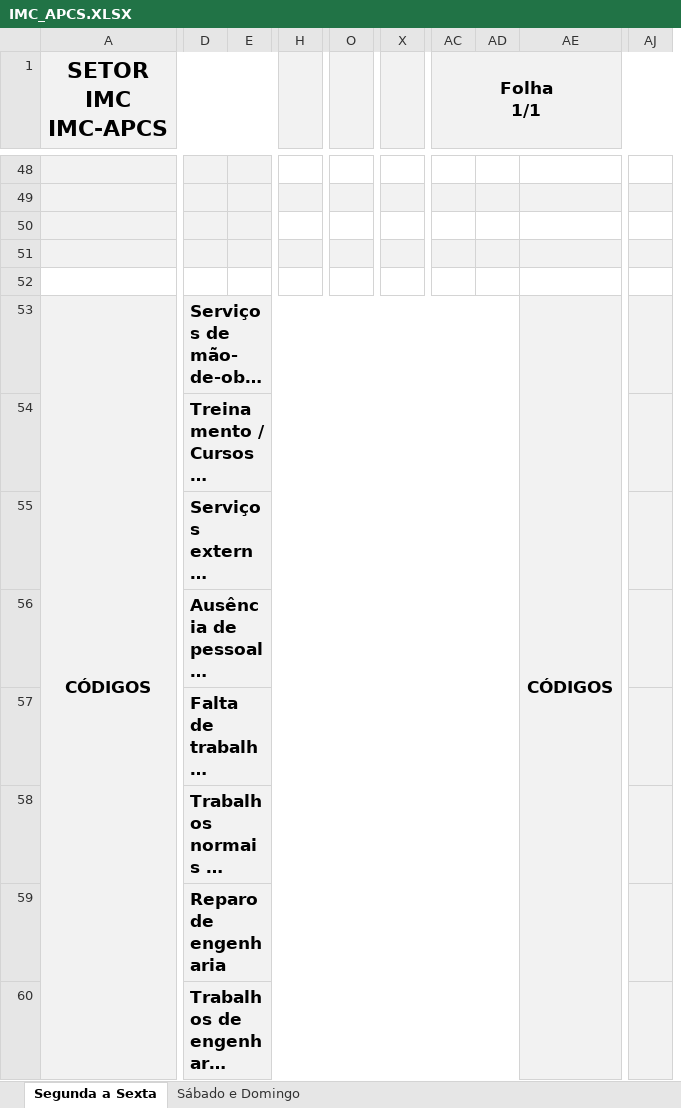
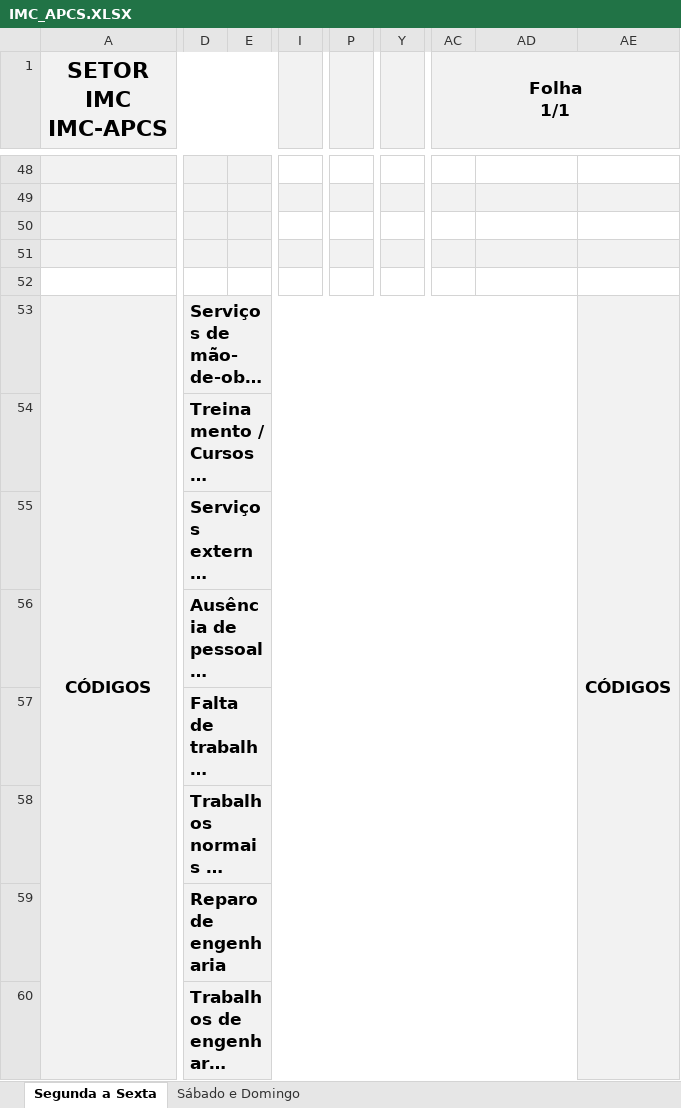
Before and after one commit to flipbit03/sisaprop, an Excel workbook: outputs/sisaprophelper#autoaprop/autoapropxlsx/IMC_APCS.XLSX, sheet Segunda a Sexta, drawn as a sheet; only a part is shown, gaps mark what is left out; long unchanged cells end in …; values as stored, in another font and other column widths than the file's, no borders; removed rows and columns are numbered as before the commit, all else as after; the diff covers the shown part only; the diff names each change by its address in the sheet, - before the commit and + after, or states it on an @@ line.

Commit message:
Atualizado IMC.XLSX e IMC_APCS.XLSX

```diff
--- a/outputs/sisaprophelper#autoaprop/autoapropxlsx/IMC_APCS.XLSX (sheet Segunda a Sexta)
+++ b/outputs/sisaprophelper#autoaprop/autoapropxlsx/IMC_APCS.XLSX (sheet Segunda a Sexta)
-column H, empty
+column I, empty
-column O, empty
+column P, empty
-column X, empty
+column Y, empty
-column AD, empty
+column AE, row 53: CÓDIGOS
-column AJ, empty
-AC1:AK4 merged
+AC1:AJ4 merged
-D53:AD53 merged
+D53:AD53 merged
-AD53: CÓDIGOS
+AD53: (empty)
-AE53:AE60 merged
-D54:AD54 merged
+D54:AD54 merged
-AD54:AD57 fill: #F2F2F2
+AD54:AD57 fill: none
-D55:AD55 merged
+D55:AD55 merged
-D56:AD56 merged
+D56:AD56 merged
-D57:AD57 merged
+D57:AD57 merged
-D58:AD58 merged
+D58:AD58 merged
-D59:AD59 merged
+D59:AD59 merged
-D60:AD60 merged
+D60:AD60 merged
```
Also changed, not shown: 2 added rows, 2 removed rows, 1 moved row, 2 edited cells and merged cells elsewhere in this sheet, sheet Sábado e Domingo, formulas that keep their value, outputs/sisaprophelper#autoaprop/autoapropxlsx/IMC.XLSX.
